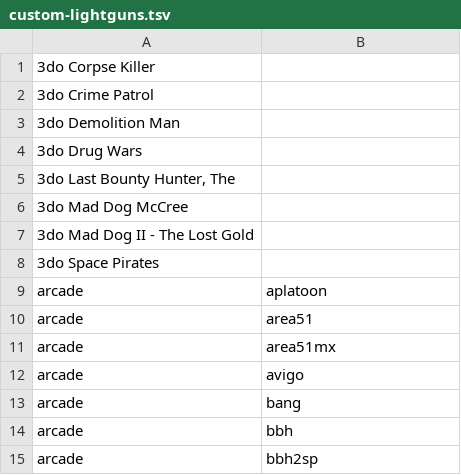
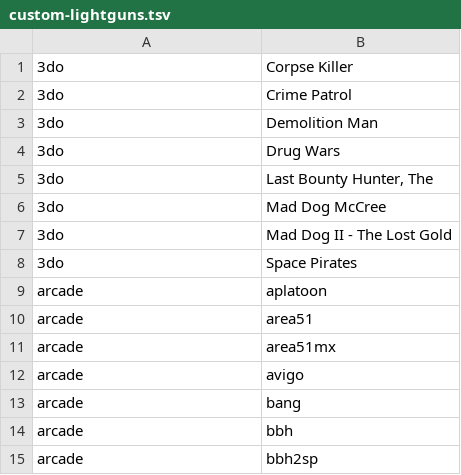
Before and after one commit to obrie/retrokit, a TSV file: config/emulationstation/collections/custom-lightguns.tsv, drawn as a sheet; only a part is shown; removed rows and columns are numbered as before the commit, all else as after; the diff names each change by its address in the sheet, - before the commit and + after, or states it on an @@ line.

Commit message:
Fix tabs

```diff
--- a/config/emulationstation/collections/custom-lightguns.tsv
+++ b/config/emulationstation/collections/custom-lightguns.tsv
-row 1: 3do Corpse Killer
-row 2: 3do Crime Patrol
-row 3: 3do Demolition Man
-row 4: 3do Drug Wars
-row 5: 3do Last Bounty Hunter, The
-row 6: 3do Mad Dog McCree
-row 7: 3do Mad Dog II - The Lost Gold
-row 8: 3do Space Pirates
+row 1: 3do | Corpse Killer
+row 2: 3do | Crime Patrol
+row 3: 3do | Demolition Man
+row 4: 3do | Drug Wars
+row 5: 3do | Last Bounty Hunter, The
+row 6: 3do | Mad Dog McCree
+row 7: 3do | Mad Dog II - The Lost Gold
+row 8: 3do | Space Pirates
```
